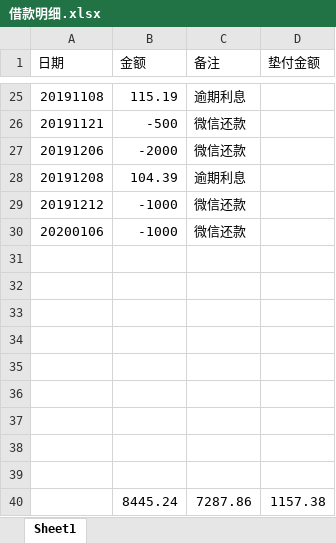
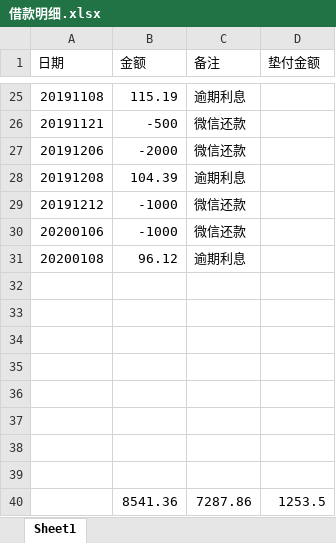
Before and after one commit to leitianjin/calc, an Excel workbook: 借款明细.xlsx, sheet Sheet1, drawn as a sheet; only a part is shown, gaps mark what is left out; values as stored, in another font and other column widths than the file's, no borders; charts and pictures not drawn; removed rows and columns are numbered as before the commit, all else as after; the diff names each change by its address in the sheet, - before the commit and + after, or states it on an @@ line.

```diff
--- a/借款明细.xlsx (sheet Sheet1)
+++ b/借款明细.xlsx (sheet Sheet1)
+row 31: 20200108 | 96.12 | 逾期利息
-row 40: (empty)
+row 40:  | 8541.36 | 7287.86 | 1253.5
-row 40:  | 8445.24 | 7287.86 | 1157.38
```
Also changed, not shown: a.xlsx.
